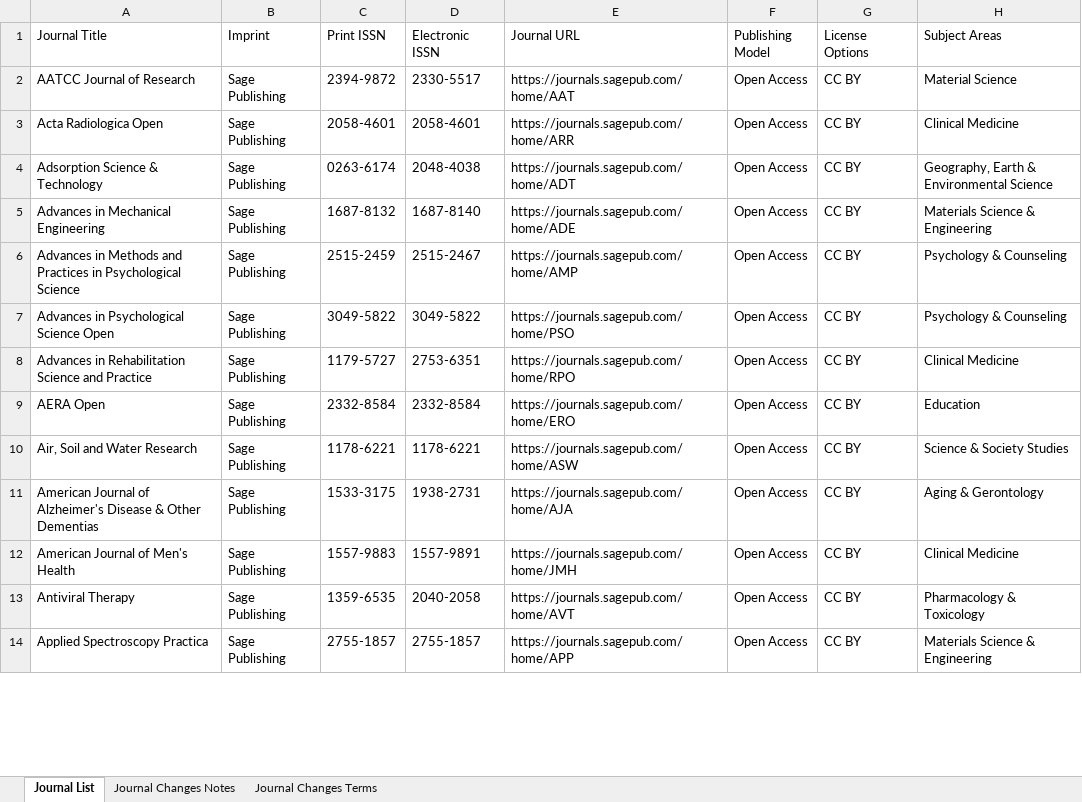
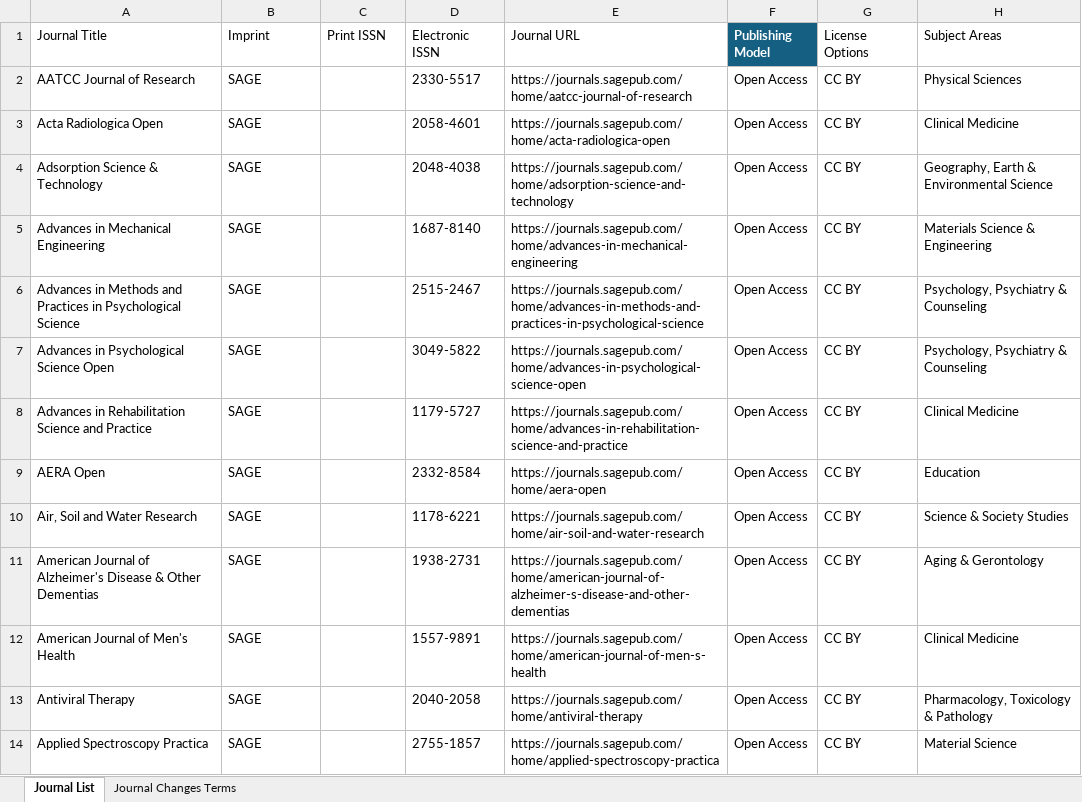
Before and after one commit to SciFreeOrg/UK-CoP, an Excel workbook: UK_CoP_TitleLists/SAGE_Open_scifreeimport.xlsx, sheet Journal List, drawn as a sheet; only a part is shown; values as stored, in another font and other column widths than the file's, no borders; table styles not drawn; the diff covers the shown part only; the diff names each change by its address in the sheet, - before the commit and + after, or states it on an @@ line.

Commit message:
SAGE_Open_scifreeimport 270426

```diff
--- a/UK_CoP_TitleLists/SAGE_Open_scifreeimport.xlsx (sheet Journal List)
+++ b/UK_CoP_TitleLists/SAGE_Open_scifreeimport.xlsx (sheet Journal List)
-sheet tab: Journal Changes Notes
@@ F1 fill: none → #156082, bold: off → on, text colour: black → #FFFFFF @@
-B2:B14 (Imprint): Sage Publishing
+B2:B14 (Imprint): SAGE
-C2 (Print ISSN): 2394-9872
+C2 (Print ISSN): (empty)
-E2 (Journal URL): https://journals.sagepub.com/home/AAT
+E2 (Journal URL): https://journals.sagepub.com/home/aatcc-journal-of-research
-H2 (Subject Areas): Material Science
+H2 (Subject Areas): Physical Sciences
-C3 (Print ISSN): 2058-4601
+C3 (Print ISSN): (empty)
-E3 (Journal URL): https://journals.sagepub.com/home/ARR
+E3 (Journal URL): https://journals.sagepub.com/home/acta-radiologica-open
-C4 (Print ISSN): 0263-6174
+C4 (Print ISSN): (empty)
-E4 (Journal URL): https://journals.sagepub.com/home/ADT
+E4 (Journal URL): https://journals.sagepub.com/home/adsorption-science-and-technology
-C5 (Print ISSN): 1687-8132
+C5 (Print ISSN): (empty)
-E5 (Journal URL): https://journals.sagepub.com/home/ADE
+E5 (Journal URL): https://journals.sagepub.com/home/advances-in-mechanical-engineering
-C6 (Print ISSN): 2515-2459
+C6 (Print ISSN): (empty)
-E6 (Journal URL): https://journals.sagepub.com/home/AMP
+E6 (Journal URL): https://journals.sagepub.com/home/advances-in-methods-and-practices-in-psychological-science
-H6:H7 (Subject Areas): Psychology & Counseling
+H6:H7 (Subject Areas): Psychology, Psychiatry & Counseling
-C7 (Print ISSN): 3049-5822
+C7 (Print ISSN): (empty)
-E7 (Journal URL): https://journals.sagepub.com/home/PSO
+E7 (Journal URL): https://journals.sagepub.com/home/advances-in-psychological-science-open
-C8 (Print ISSN): 1179-5727
+C8 (Print ISSN): (empty)
-D8 (Electronic ISSN): 2753-6351
+D8 (Electronic ISSN): 1179-5727
-E8 (Journal URL): https://journals.sagepub.com/home/RPO
+E8 (Journal URL): https://journals.sagepub.com/home/advances-in-rehabilitation-science-and-practice
-C9 (Print ISSN): 2332-8584
+C9 (Print ISSN): (empty)
-E9 (Journal URL): https://journals.sagepub.com/home/ERO
+E9 (Journal URL): https://journals.sagepub.com/home/aera-open
-C10 (Print ISSN): 1178-6221
+C10 (Print ISSN): (empty)
-E10 (Journal URL): https://journals.sagepub.com/home/ASW
+E10 (Journal URL): https://journals.sagepub.com/home/air-soil-and-water-research
-C11 (Print ISSN): 1533-3175
+C11 (Print ISSN): (empty)
-E11 (Journal URL): https://journals.sagepub.com/home/AJA
+E11 (Journal URL): https://journals.sagepub.com/home/american-journal-of-alzheimer-s-disease-and-other-dementias
-C12 (Print ISSN): 1557-9883
+C12 (Print ISSN): (empty)
-E12 (Journal URL): https://journals.sagepub.com/home/JMH
+E12 (Journal URL): https://journals.sagepub.com/home/american-journal-of-men-s-health
-C13 (Print ISSN): 1359-6535
+C13 (Print ISSN): (empty)
-E13 (Journal URL): https://journals.sagepub.com/home/AVT
+E13 (Journal URL): https://journals.sagepub.com/home/antiviral-therapy
-H13 (Subject Areas): Pharmacology & Toxicology
+H13 (Subject Areas): Pharmacology, Toxicology & Pathology
-C14 (Print ISSN): 2755-1857
+C14 (Print ISSN): (empty)
-E14 (Journal URL): https://journals.sagepub.com/home/APP
+E14 (Journal URL): https://journals.sagepub.com/home/applied-spectroscopy-practica
-H14 (Subject Areas): Materials Science & Engineering
+H14 (Subject Areas): Material Science
```
Also changed, not shown: 5 added rows, 16 removed rows and 459 edited cells elsewhere in this sheet.
